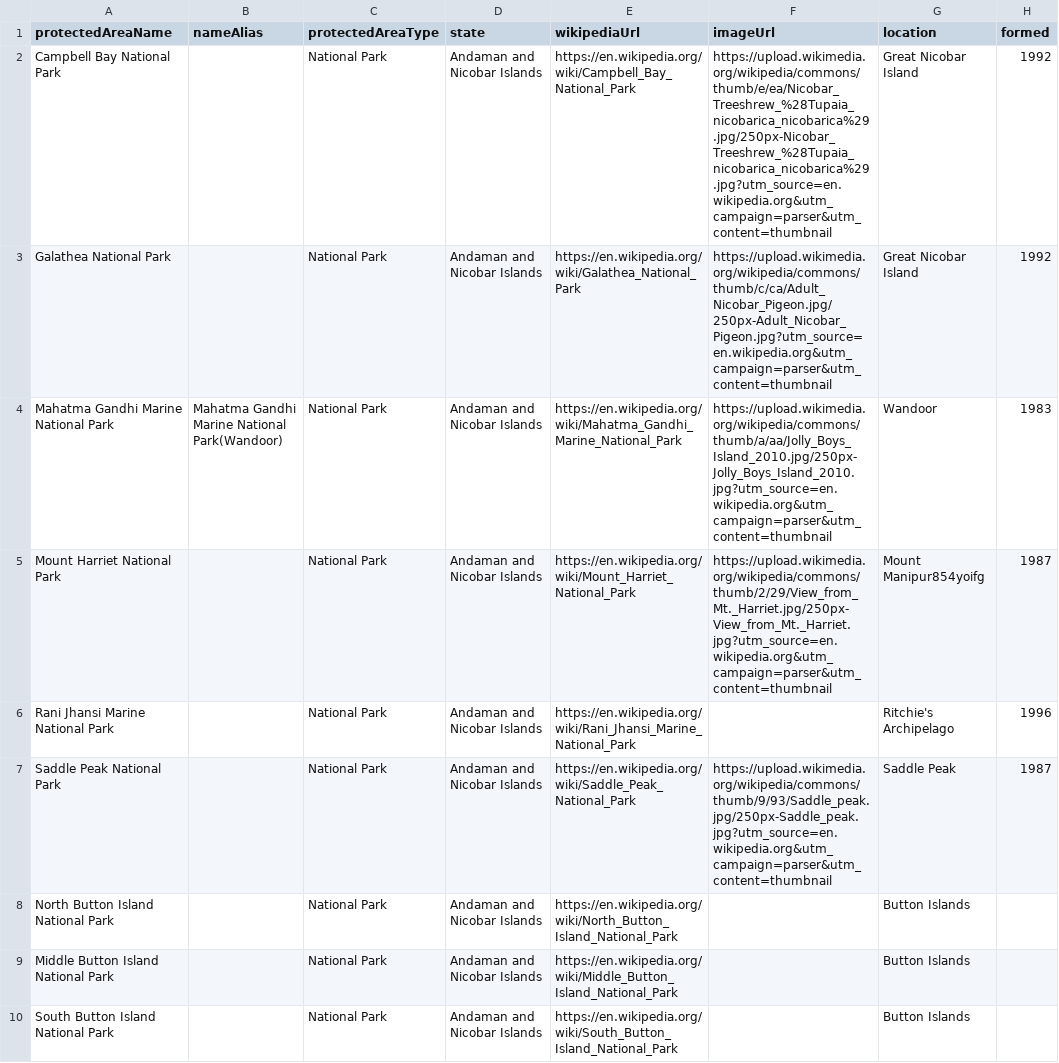
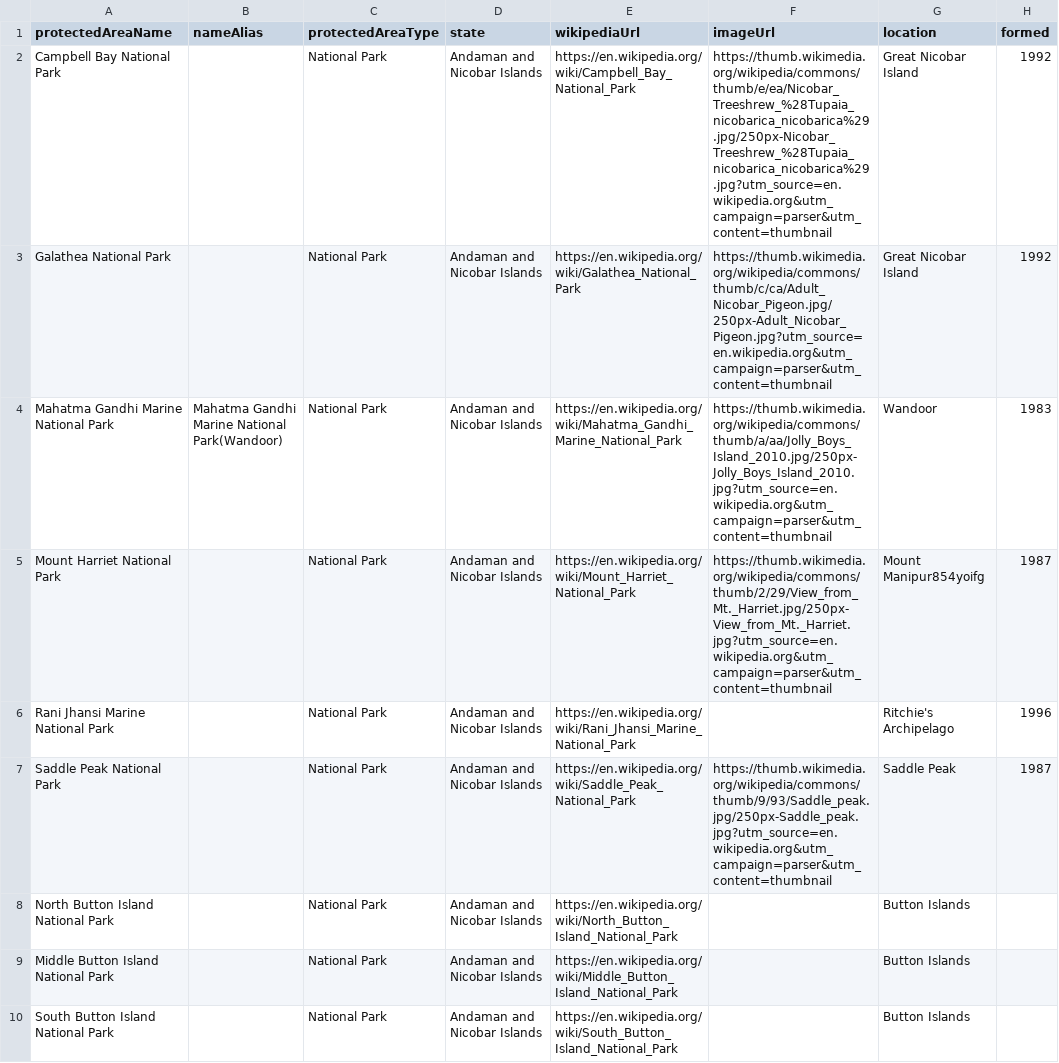
Before and after one commit to publicmap/india-esz-dashboard, a CSV file: data/wikipedia/national-parks.csv, drawn as a sheet; only a part is shown; the diff covers the shown part only; the diff names each change by its address in the sheet, - before the commit and + after, or states it on an @@ line.

```diff
--- a/data/wikipedia/national-parks.csv
+++ b/data/wikipedia/national-parks.csv
-F2 (imageUrl): https://upload.wikimedia.org/wikipedia/commons/thumb/e/ea/Nicobar_Treeshrew_%28Tupaia_nicobarica_nicobarica%29.jpg/250px-Nicobar_Treeshrew_%28Tupaia_nicobarica_nicobarica%29.jpg?utm_source=en.wikipedia.org&utm_campaign=parser&utm_content=thumbnail
+F2 (imageUrl): https://thumb.wikimedia.org/wikipedia/commons/thumb/e/ea/Nicobar_Treeshrew_%28Tupaia_nicobarica_nicobarica%29.jpg/250px-Nicobar_Treeshrew_%28Tupaia_nicobarica_nicobarica%29.jpg?utm_source=en.wikipedia.org&utm_campaign=parser&utm_content=thumbnail
-F3 (imageUrl): https://upload.wikimedia.org/wikipedia/commons/thumb/c/ca/Adult_Nicobar_Pigeon.jpg/250px-Adult_Nicobar_Pigeon.jpg?utm_source=en.wikipedia.org&utm_campaign=parser&utm_content=thumbnail
+F3 (imageUrl): https://thumb.wikimedia.org/wikipedia/commons/thumb/c/ca/Adult_Nicobar_Pigeon.jpg/250px-Adult_Nicobar_Pigeon.jpg?utm_source=en.wikipedia.org&utm_campaign=parser&utm_content=thumbnail
-F4 (imageUrl): https://upload.wikimedia.org/wikipedia/commons/thumb/a/aa/Jolly_Boys_Island_2010.jpg/250px-Jolly_Boys_Island_2010.jpg?utm_source=en.wikipedia.org&utm_campaign=parser&utm_content=thumbnail
+F4 (imageUrl): https://thumb.wikimedia.org/wikipedia/commons/thumb/a/aa/Jolly_Boys_Island_2010.jpg/250px-Jolly_Boys_Island_2010.jpg?utm_source=en.wikipedia.org&utm_campaign=parser&utm_content=thumbnail
-F5 (imageUrl): https://upload.wikimedia.org/wikipedia/commons/thumb/2/29/View_from_Mt._Harriet.jpg/250px-View_from_Mt._Harriet.jpg?utm_source=en.wikipedia.org&utm_campaign=parser&utm_content=thumbnail
+F5 (imageUrl): https://thumb.wikimedia.org/wikipedia/commons/thumb/2/29/View_from_Mt._Harriet.jpg/250px-View_from_Mt._Harriet.jpg?utm_source=en.wikipedia.org&utm_campaign=parser&utm_content=thumbnail
-F7 (imageUrl): https://upload.wikimedia.org/wikipedia/commons/thumb/9/93/Saddle_peak.jpg/250px-Saddle_peak.jpg?utm_source=en.wikipedia.org&utm_campaign=parser&utm_content=thumbnail
+F7 (imageUrl): https://thumb.wikimedia.org/wikipedia/commons/thumb/9/93/Saddle_peak.jpg/250px-Saddle_peak.jpg?utm_source=en.wikipedia.org&utm_campaign=parser&utm_content=thumbnail
```
Also changed, not shown: 26 edited cells elsewhere in this file, data/enrichment-cache.csv, data/wikidata/protected-areas.csv, 9 other files.
